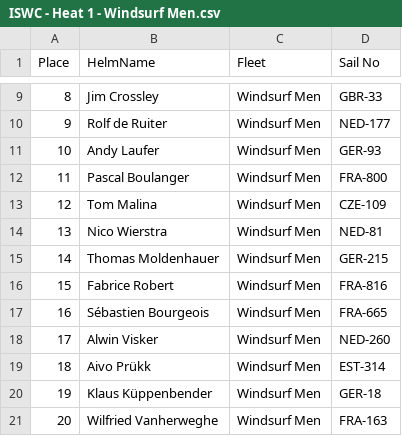
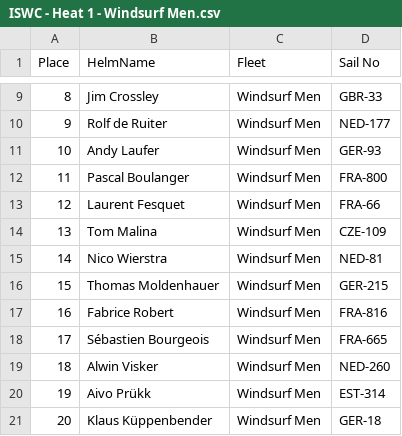
Before and after one commit to Logiqx/wst-results, a CSV file: events/2025/sailwave/20250427/ISWC - Heat 1 - Windsurf Men.csv, drawn as a sheet; only a part is shown, gaps mark what is left out; the shorter side is filled out with more unchanged rows; addresses are those after the commit; the diff names each change by its address in the sheet, - before the commit and + after, or states it on an @@ line.

```diff
--- a/events/2025/sailwave/20250427/ISWC - Heat 1 - Windsurf Men.csv
+++ b/events/2025/sailwave/20250427/ISWC - Heat 1 - Windsurf Men.csv
+row 13: 12 | Laurent Fesquet | Windsurf Men | FRA-66
@@ column A (Place) renumbered from row 14 down @@
```
Also changed, not shown: events/2025/gpsdata/20250427/GPSDATA_20250427_S1.csv, 6 other files.
